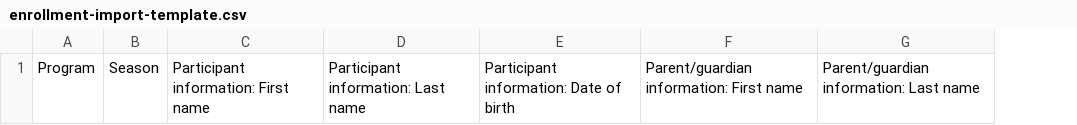
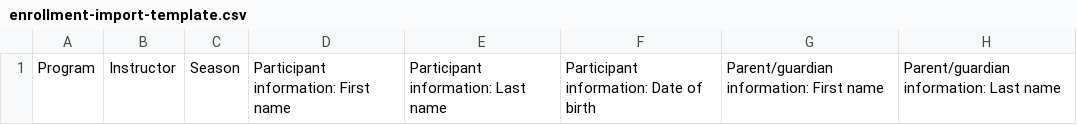
Before and after one commit to MaxPayne89/prime-youth, a CSV file: priv/static/downloads/enrollment-import-template.csv, drawn as a sheet; only a part is shown; the diff names each change by its address in the sheet, - before the commit and + after, or states it on an @@ line.

Commit message:
fix(enrollment): address PR #199 review comments — authz, scoping, docs
- Fix doc inconsistency: delete availability now matches business rules
- Add missing Instructor column to CSV import template
- Scope resend handler to only enqueue email for the requested invite
- Add provider ownership check on view_roster (IDOR fix)
- Add provider_id param to resend_invite/delete_invite use cases (authz)
- Add tests for :invite_resend_requested handler and ownership checks

```diff
--- a/priv/static/downloads/enrollment-import-template.csv
+++ b/priv/static/downloads/enrollment-import-template.csv
+column B, row 1: Instructor
```
Also changed, not shown: 9 other files.
